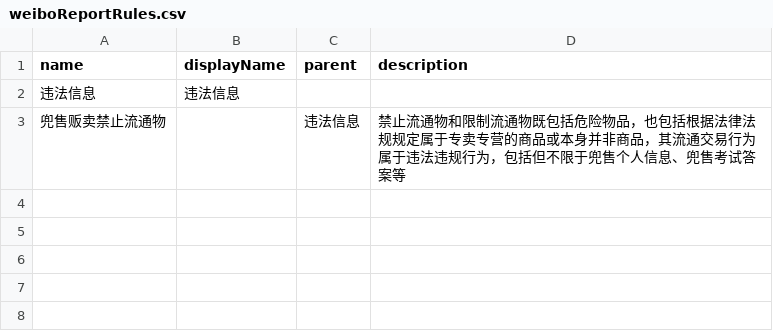
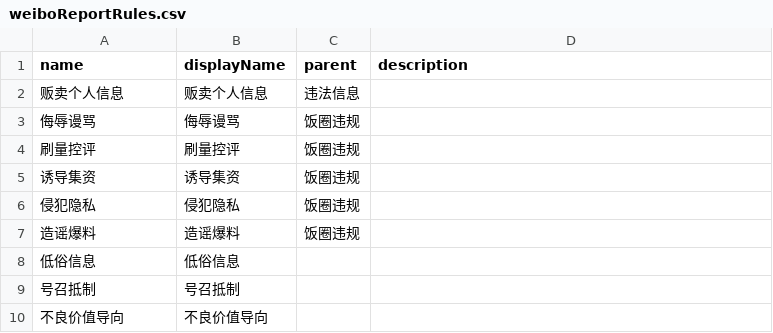
Before and after one commit to shshwdr/starPR, a CSV file: Assets/Resources/csv/weiboReportRules.csv, drawn as a sheet.

```diff
--- a/Assets/Resources/csv/weiboReportRules.csv
+++ b/Assets/Resources/csv/weiboReportRules.csv
@@ -1,3 +1,10 @@
 name,displayName,parent,description
-违法信息,违法信息,,
-兜售贩卖禁止流通物,,违法信息,禁止流通物和限制流通物既包括危险物品，也包括根据法律法规规定属于专卖专营的商品或本身并非商品，其流通交易行为属于违法违规行为，包括但不限于兜售个人信息、兜售考试答案等
+贩卖个人信息,贩卖个人信息,违法信息,
+侮辱谩骂,侮辱谩骂,饭圈违规,
+刷量控评,刷量控评,饭圈违规,
+诱导集资,诱导集资,饭圈违规,
+侵犯隐私,侵犯隐私,饭圈违规,
+造谣爆料,造谣爆料,饭圈违规,
+低俗信息,低俗信息,,
+号召抵制,号召抵制,,
+不良价值导向,不良价值导向,,
```
Also changed, not shown: Assets/Resources/csv/weiboSentences.csv, 49 other files.
